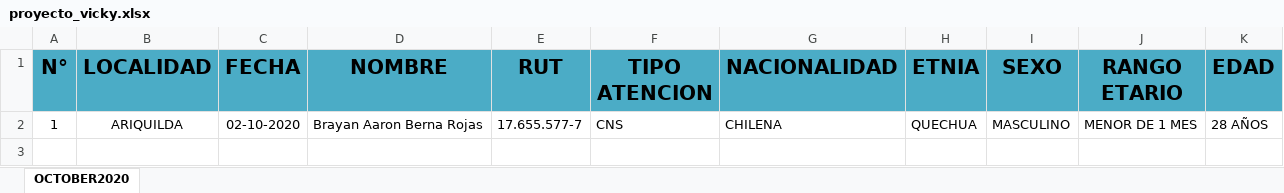
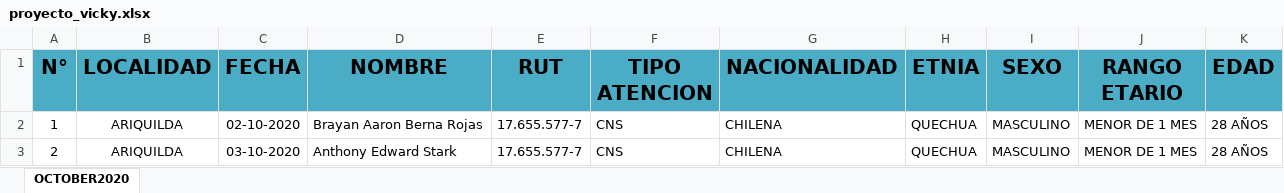
Before and after one commit to brayanberna/proyecto_vicky, an Excel workbook: export_excel/static/files/proyecto_vicky.xlsx, sheet OCTOBER2020, drawn as a sheet; values as stored, in another font and other column widths than the file's, no borders; the diff names each change by its address in the sheet, - before the commit and + after, or states it on an @@ line.

```diff
--- a/export_excel/static/files/proyecto_vicky.xlsx (sheet OCTOBER2020)
+++ b/export_excel/static/files/proyecto_vicky.xlsx (sheet OCTOBER2020)
+row 3: 2 | ARIQUILDA | 03-10-2020 | Anthony Edward Stark | 17.655.577-7 | CNS | CHILENA | QUECHUA | MASCULINO | MENOR DE 1 MES | 28 AÑOS
```
Also changed, not shown: 5 other files.
